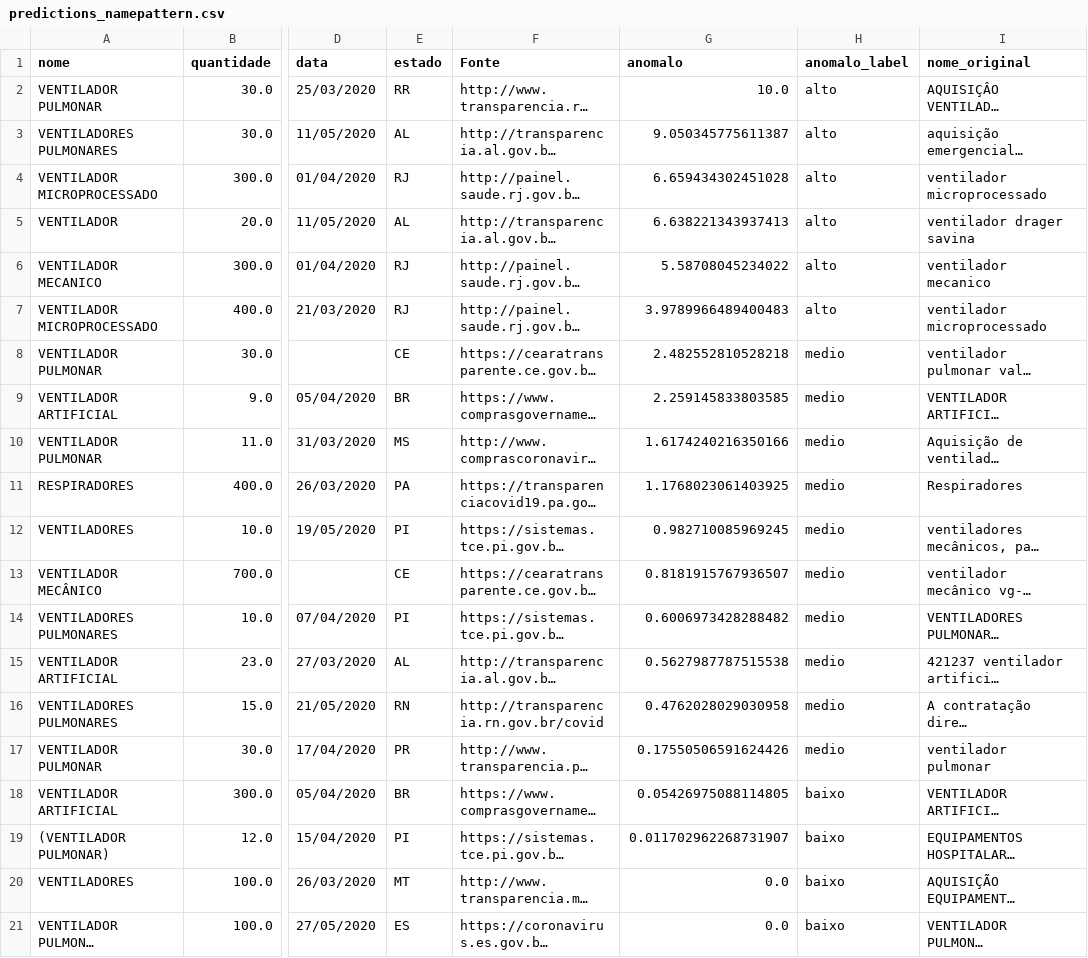
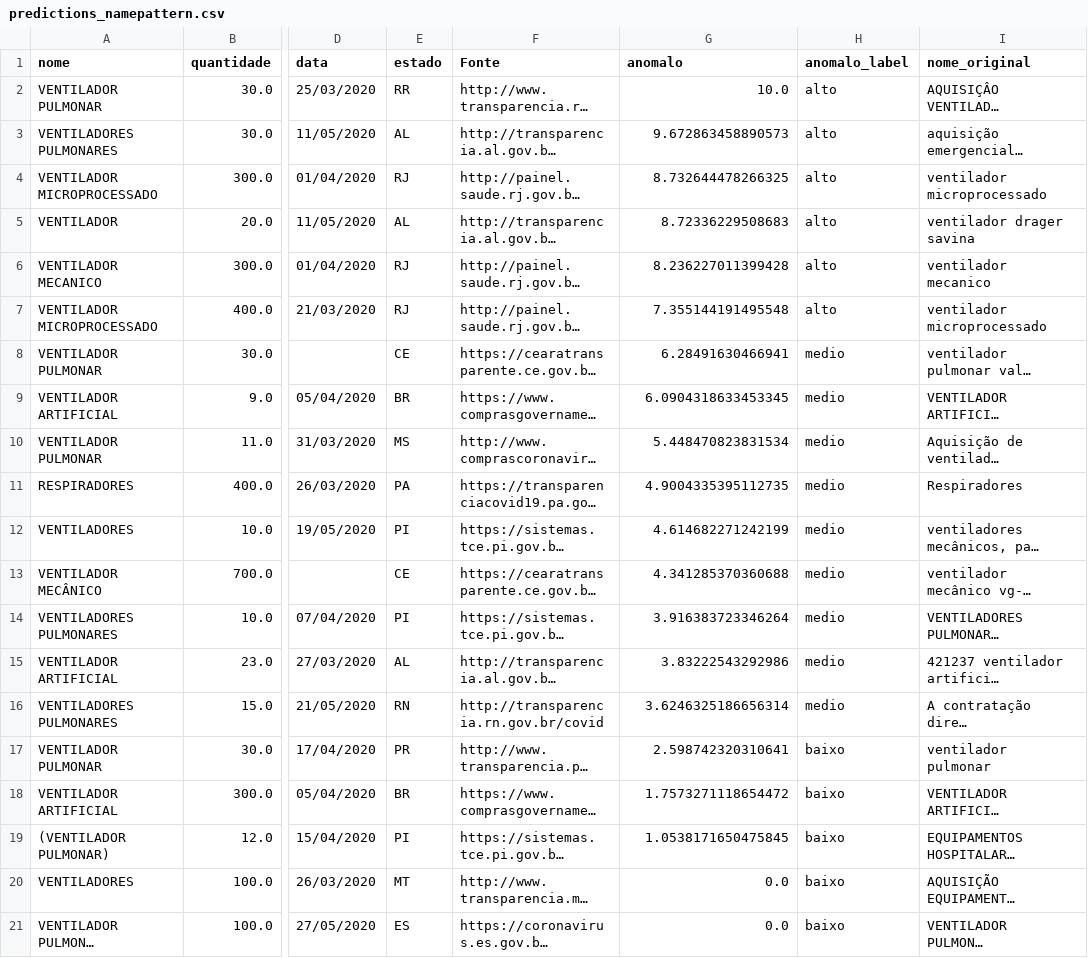
Before and after one commit to Covid404/IARA, a CSV file: predictions/predictions_namepattern.csv, drawn as a sheet; only a part is shown, gaps mark what is left out; long unchanged cells end in …; the diff names each change by its address in the sheet, - before the commit and + after, or states it on an @@ line.

```diff
--- a/predictions/predictions_namepattern.csv
+++ b/predictions/predictions_namepattern.csv
-G3 (anomalo): 9.050345775611387
+G3 (anomalo): 9.672863458890573
-G4 (anomalo): 6.659434302451028
+G4 (anomalo): 8.732644478266325
-G5 (anomalo): 6.638221343937413
+G5 (anomalo): 8.72336229508683
-G6 (anomalo): 5.58708045234022
+G6 (anomalo): 8.236227011399428
-G7 (anomalo): 3.9789966489400483
+G7 (anomalo): 7.355144191495548
-G8 (anomalo): 2.482552810528218
+G8 (anomalo): 6.28491630466941
-G9 (anomalo): 2.259145833803585
+G9 (anomalo): 6.0904318633453345
-G10 (anomalo): 1.6174240216350166
+G10 (anomalo): 5.448470823831534
-G11 (anomalo): 1.1768023061403925
+G11 (anomalo): 4.9004335395112735
-G12 (anomalo): 0.982710085969245
+G12 (anomalo): 4.614682271242199
-G13 (anomalo): 0.8181915767936507
+G13 (anomalo): 4.341285370360688
-G14 (anomalo): 0.6006973428288482
+G14 (anomalo): 3.916383723346264
-G15 (anomalo): 0.5627987787515538
+G15 (anomalo): 3.83222543292986
-G16 (anomalo): 0.4762028029030958
+G16 (anomalo): 3.6246325186656314
-G17 (anomalo): 0.17550506591624426
+G17 (anomalo): 2.598742320310641
-H17 (anomalo_label): medio
+H17 (anomalo_label): baixo
-G18 (anomalo): 0.05426975088114805
+G18 (anomalo): 1.7573271118654472
-G19 (anomalo): 0.011702962268731907
+G19 (anomalo): 1.0538171650475845
```
Also changed, not shown: predictions/predictions.csv, 3 other files.
